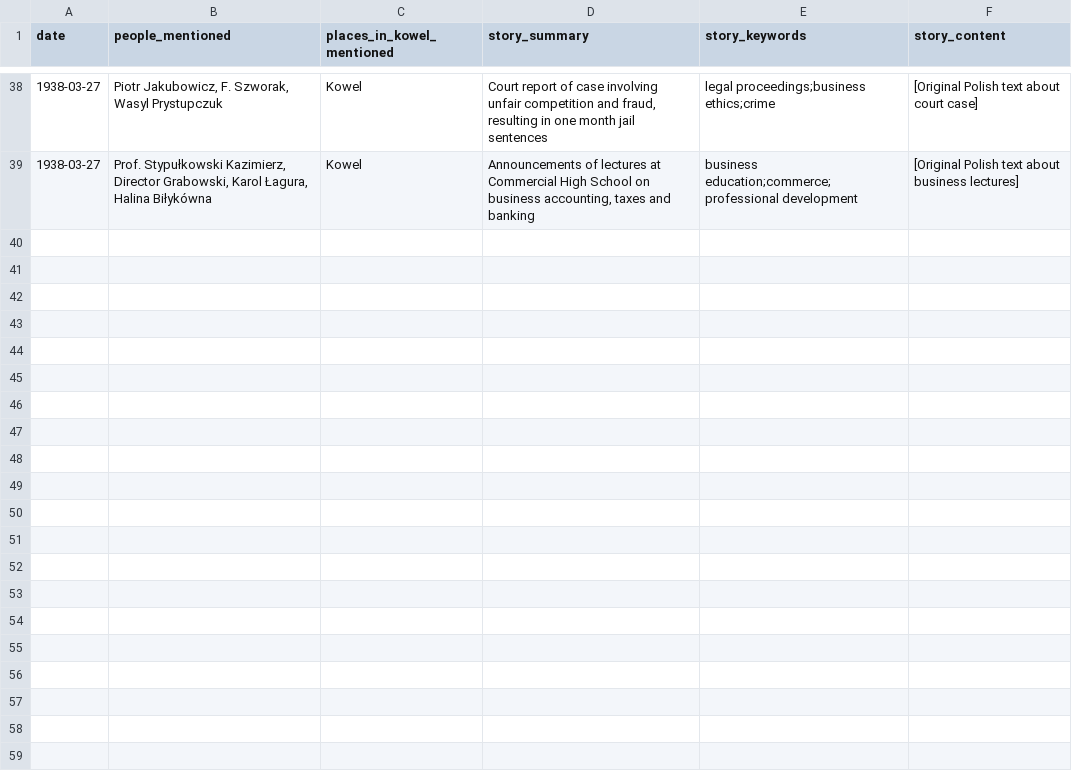
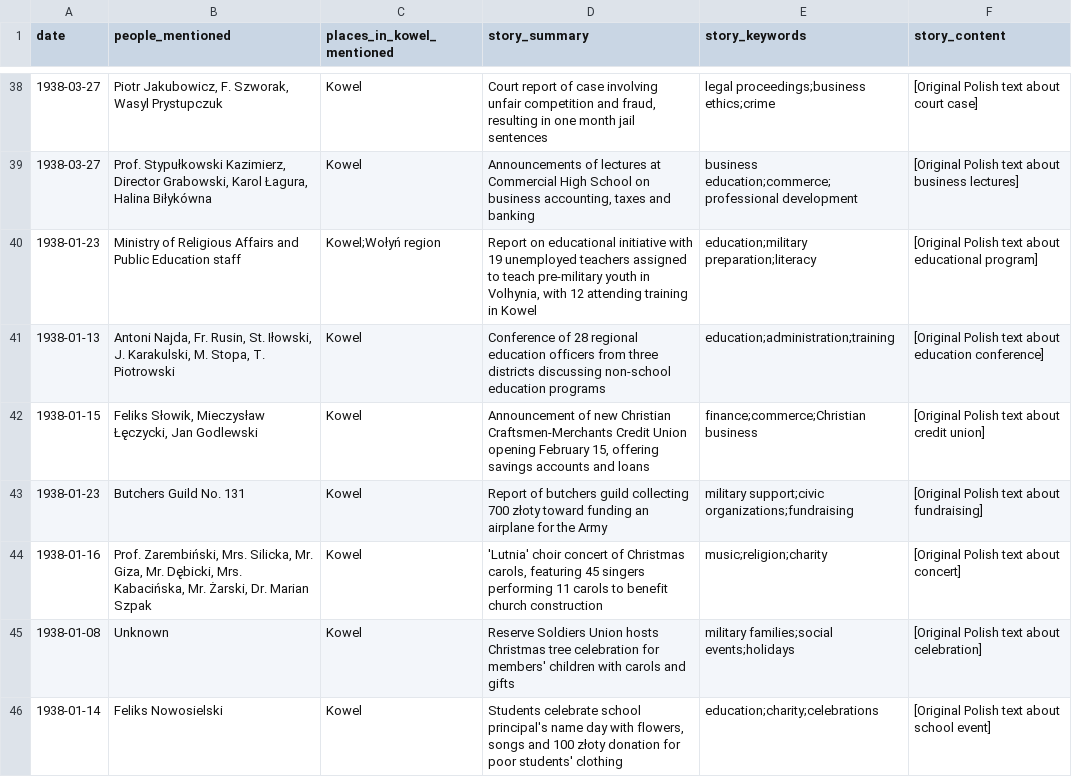
Before and after one commit to noveoko/kowel, a CSV file: archives/newspapers/news.csv, drawn as a sheet; only a part is shown, gaps mark what is left out; the diff covers the shown part only.

Commit message:
Update news.csv

```diff
--- a/archives/newspapers/news.csv
+++ b/archives/newspapers/news.csv
@@ -39 +39,8 @@ date,people_mentioned,places_in_kowel_mentioned,story_summary,story_keywords,sto
 1938-03-27,"Prof. Stypułkowski Kazimierz, Director Grabowski, Karol Łagura, Halina Biłykówna",Kowel,"Announcements of lectures at Commercial High School on business accounting, taxes and banking",business education;commerce;professional development,"[Original Polish text about business lectures]"
+1938-01-23,"Ministry of Religious Affairs and Public Education staff",Kowel;Wołyń region,"Report on educational initiative with 19 unemployed teachers assigned to teach pre-military youth in Volhynia, with 12 attending training in Kowel",education;military preparation;literacy,"[Original Polish text about educational program]"
+1938-01-13,"Antoni Najda, Fr. Rusin, St. Iłowski, J. Karakulski, M. Stopa, T. Piotrowski",Kowel,"Conference of 28 regional education officers from three districts discussing non-school education programs",education;administration;training,"[Original Polish text about education conference]"
+1938-01-15,"Feliks Słowik, Mieczysław Łęczycki, Jan Godlewski",Kowel,"Announcement of new Christian Craftsmen-Merchants Credit Union opening February 15, offering savings accounts and loans",finance;commerce;Christian business,"[Original Polish text about credit union]"
+1938-01-23,"Butchers Guild No. 131",Kowel,"Report of butchers guild collecting 700 złoty toward funding an airplane for the Army",military support;civic organizations;fundraising,"[Original Polish text about fundraising]"
+1938-01-16,"Prof. Zarembiński, Mrs. Silicka, Mr. Giza, Mr. Dębicki, Mrs. Kabacińska, Mr. Żarski, Dr. Marian Szpak",Kowel,"'Lutnia' choir concert of Christmas carols, featuring 45 singers performing 11 carols to benefit church construction",music;religion;charity,"[Original Polish text about concert]"
+1938-01-08,"Unknown",Kowel,"Reserve Soldiers Union hosts Christmas tree celebration for members' children with carols and gifts",military families;social events;holidays,"[Original Polish text about celebration]"
+1938-01-14,"Feliks Nowosielski",Kowel,"Students celebrate school principal's name day with flowers, songs and 100 złoty donation for poor students' clothing",education;charity;celebrations,"[Original Polish text about school event]"
```
Also changed, not shown: 7 added rows elsewhere in this file.
